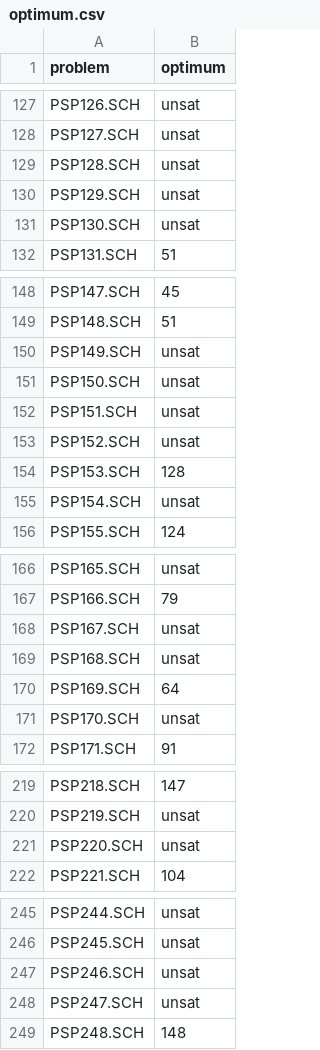
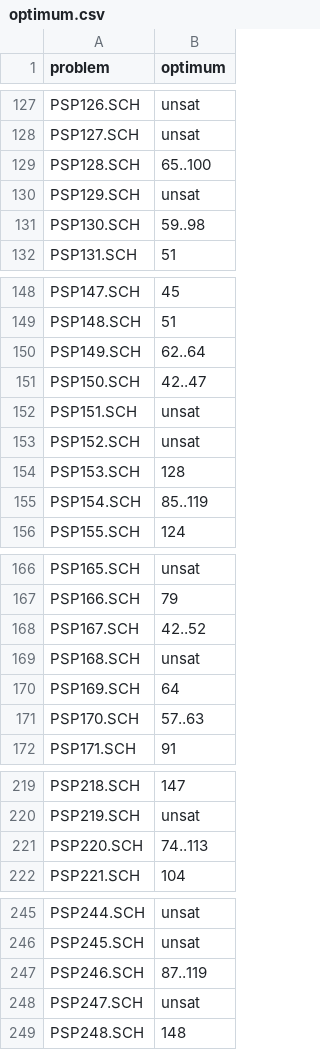
Before and after one commit to ptal/AbSolute, a CSV file: benchmark/database-ccipl/rcpsp-max/sm_j20/optimum/optimum.csv, drawn as a sheet; only a part is shown, gaps mark what is left out.

```diff
--- a/benchmark/database-ccipl/rcpsp-max/sm_j20/optimum/optimum.csv
+++ b/benchmark/database-ccipl/rcpsp-max/sm_j20/optimum/optimum.csv
@@ -128,5 +128,5 @@ PSP126.SCH,unsat
 PSP127.SCH,unsat
-PSP128.SCH,unsat
+PSP128.SCH,65..100
 PSP129.SCH,unsat
-PSP130.SCH,unsat
+PSP130.SCH,59..98
 PSP131.SCH,51
@@ -149,4 +149,4 @@ PSP147.SCH,45
 PSP148.SCH,51
-PSP149.SCH,unsat
-PSP150.SCH,unsat
+PSP149.SCH,62..64
+PSP150.SCH,42..47
 PSP151.SCH,unsat
@@ -154,3 +154,3 @@ PSP152.SCH,unsat
 PSP153.SCH,128
-PSP154.SCH,unsat
+PSP154.SCH,85..119
 PSP155.SCH,124
@@ -167,6 +167,6 @@ PSP165.SCH,unsat
 PSP166.SCH,79
-PSP167.SCH,unsat
+PSP167.SCH,42..52
 PSP168.SCH,unsat
 PSP169.SCH,64
-PSP170.SCH,unsat
+PSP170.SCH,57..63
 PSP171.SCH,91
@@ -220,3 +220,3 @@ PSP218.SCH,147
 PSP219.SCH,unsat
-PSP220.SCH,unsat
+PSP220.SCH,74..113
 PSP221.SCH,104
@@ -246,3 +246,3 @@ PSP244.SCH,unsat
 PSP245.SCH,unsat
-PSP246.SCH,unsat
+PSP246.SCH,87..119
 PSP247.SCH,unsat
```
Also changed, not shown: benchmark/database-ccipl/rcpsp-max/sm_j10/optimum/optimum.csv, benchmark/database-ccipl/rcpsp-max/testset_ubo10/optimum/optimum.csv, 24 other files.
